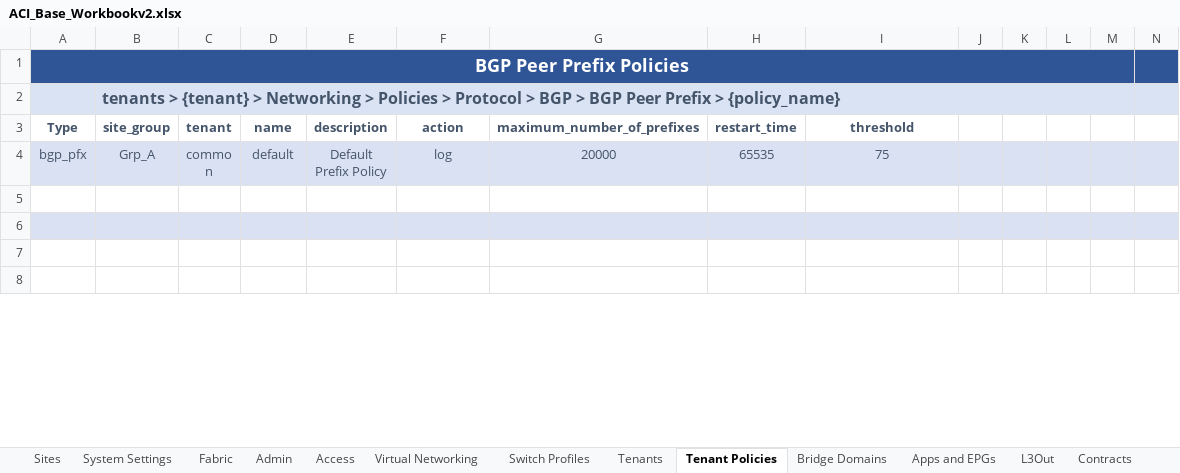
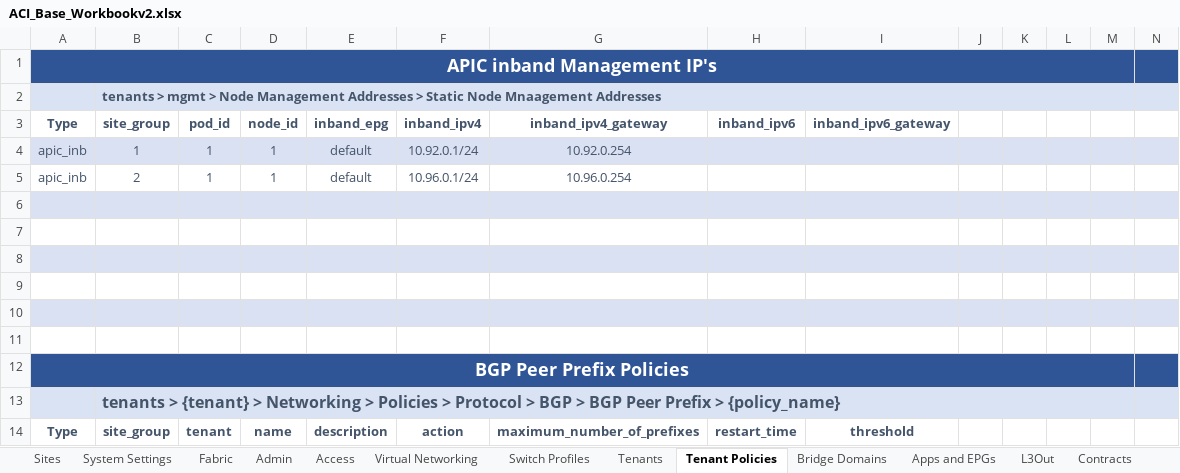
Before and after one commit to scotttyso/iac-easy-aci, an Excel workbook: ACI_Base_Workbookv2.xlsx, sheet Tenant Policies, drawn as a sheet; only a part is shown; the shorter side is filled out with more unchanged rows; values as stored, in another font and other column widths than the file's, no borders; rows hold the shown columns only; the diff names each change by its address in the sheet, - before the commit and + after, or states it on an @@ line.

```diff
--- a/ACI_Base_Workbookv2.xlsx (sheet Tenant Policies)
+++ b/ACI_Base_Workbookv2.xlsx (sheet Tenant Policies)
+row 1: APIC inband Management IP's
+row 2:  | tenants > mgmt > Node Management Addresses > Static Node Mnaagement Addresses
+row 3: Type | site_group | pod_id | node_id | inband_epg | inband_ipv4 | inband_ipv4_gateway | inband_ipv6 | inband_ipv6_gateway
+row 4: apic_inb | 1 | 1 | 1 | default | 10.92.0.1/24 | 10.92.0.254
+row 5: apic_inb | 2 | 1 | 1 | default | 10.96.0.1/24 | 10.96.0.254
+row 6: (empty)
+row 7: (empty)
+row 8: (empty)
+row 9: (empty)
+row 10: (empty)
+row 11: (empty)
```
Also changed, not shown: sheet Apps and EPGs, sheet Contracts, sheet Bridge Domains, Asgard_interface_selectors.xlsx, 1 other file.
